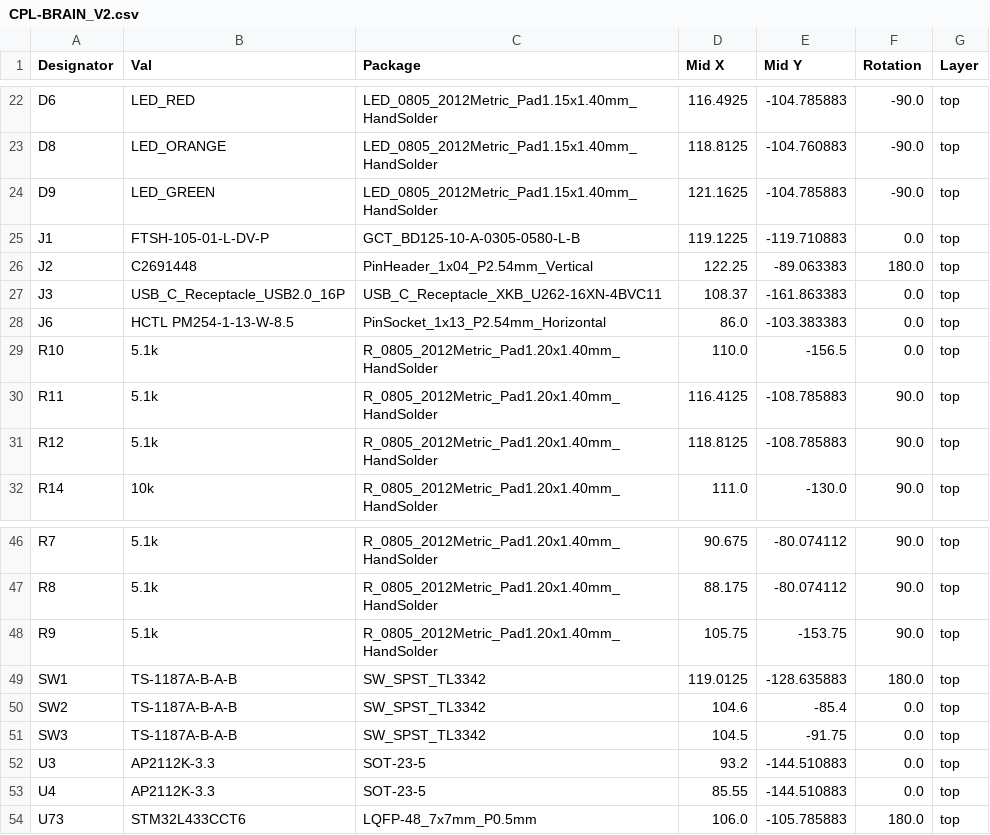
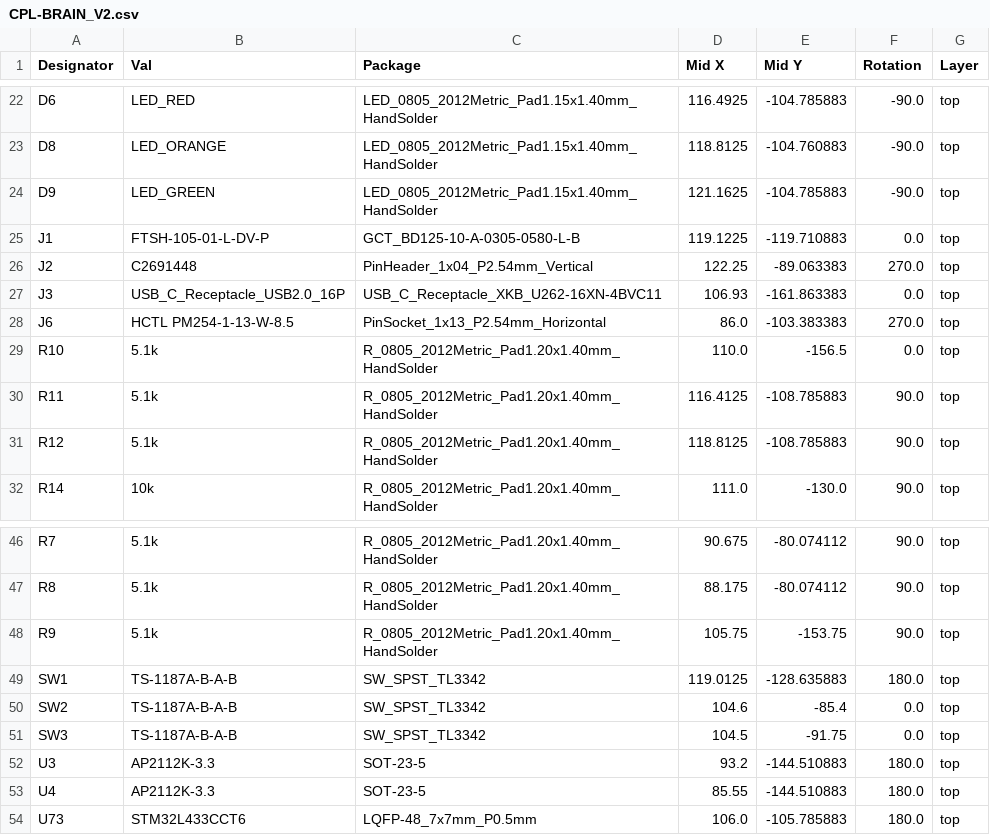
Before and after one commit to urichess/chessboard, a CSV file: kicad/projects/chessboard_5cm/BRAIN_V2/jlcpcb/production_files/CPL-BRAIN_V2.csv, drawn as a sheet; only a part is shown, gaps mark what is left out.

Commit message:
some improvements to chessboard electronics

```diff
--- a/kicad/projects/chessboard_5cm/BRAIN_V2/jlcpcb/production_files/CPL-BRAIN_V2.csv
+++ b/kicad/projects/chessboard_5cm/BRAIN_V2/jlcpcb/production_files/CPL-BRAIN_V2.csv
@@ -25,5 +25,5 @@ D9,LED_GREEN,LED_0805_2012Metric_Pad1.15x1.40mm_HandSolder,121.1625,-104.785883,
 J1,FTSH-105-01-L-DV-P,GCT_BD125-10-A-0305-0580-L-B,119.1225,-119.710883,0.0,top
-J2,C2691448,PinHeader_1x04_P2.54mm_Vertical,122.25,-89.063383,180.0,top
-J3,USB_C_Receptacle_USB2.0_16P,USB_C_Receptacle_XKB_U262-16XN-4BVC11,108.37,-161.863383,0.0,top
-J6,HCTL PM254-1-13-W-8.5,PinSocket_1x13_P2.54mm_Horizontal,86.0,-103.383383,0.0,top
+J2,C2691448,PinHeader_1x04_P2.54mm_Vertical,122.25,-89.063383,270.0,top
+J3,USB_C_Receptacle_USB2.0_16P,USB_C_Receptacle_XKB_U262-16XN-4BVC11,106.93,-161.863383,0.0,top
+J6,HCTL PM254-1-13-W-8.5,PinSocket_1x13_P2.54mm_Horizontal,86.0,-103.383383,270.0,top
 R10,5.1k,R_0805_2012Metric_Pad1.20x1.40mm_HandSolder,110.0,-156.5,0.0,top
@@ -51,4 +51,4 @@ SW2,TS-1187A-B-A-B,SW_SPST_TL3342,104.6,-85.4,0.0,top
 SW3,TS-1187A-B-A-B,SW_SPST_TL3342,104.5,-91.75,0.0,top
-U3,AP2112K-3.3,SOT-23-5,93.2,-144.510883,0.0,top
-U4,AP2112K-3.3,SOT-23-5,85.55,-144.510883,0.0,top
+U3,AP2112K-3.3,SOT-23-5,93.2,-144.510883,180.0,top
+U4,AP2112K-3.3,SOT-23-5,85.55,-144.510883,180.0,top
 U73,STM32L433CCT6,LQFP-48_7x7mm_P0.5mm,106.0,-105.785883,180.0,top
```
Also changed, not shown: kicad/projects/chessboard_5cm/SENSORS_2ROW_5CM/jlcpcb/production_files/CPL-SENSORS_2ROW_5CM.csv, kicad/projects/chessboard_5cm/interconnect/jlcpcb/production_files/CPL-interconnect.csv, 51 other files.
